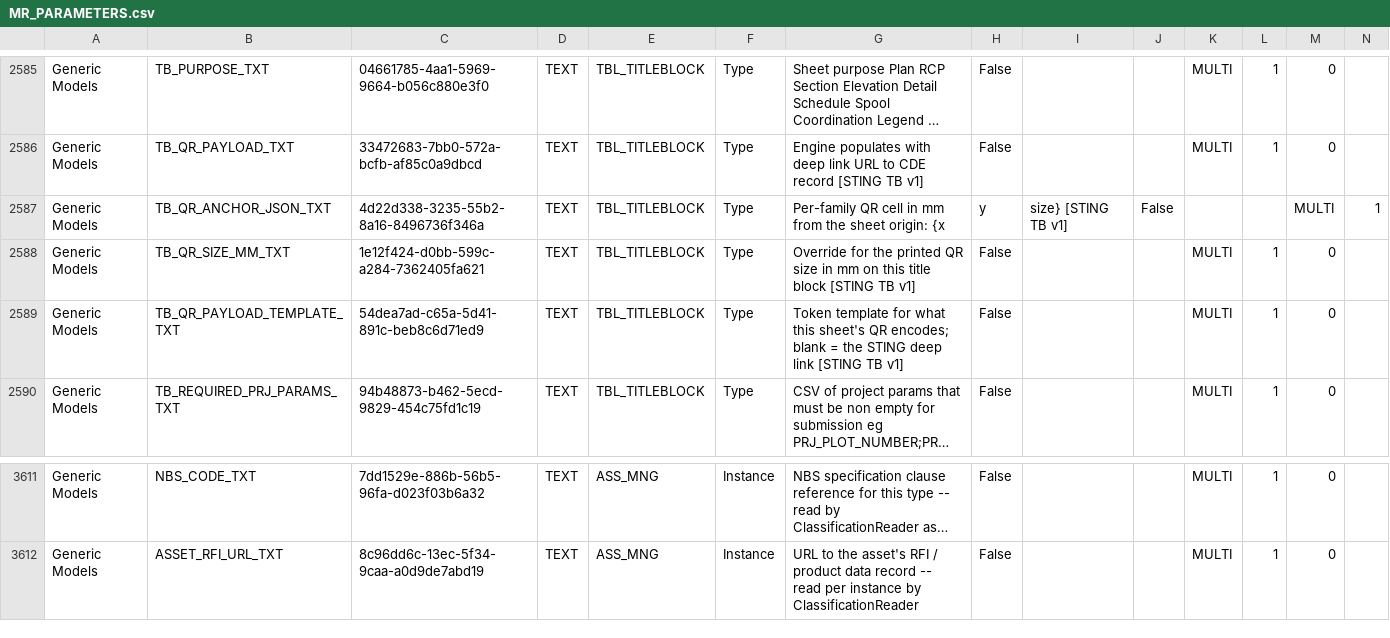
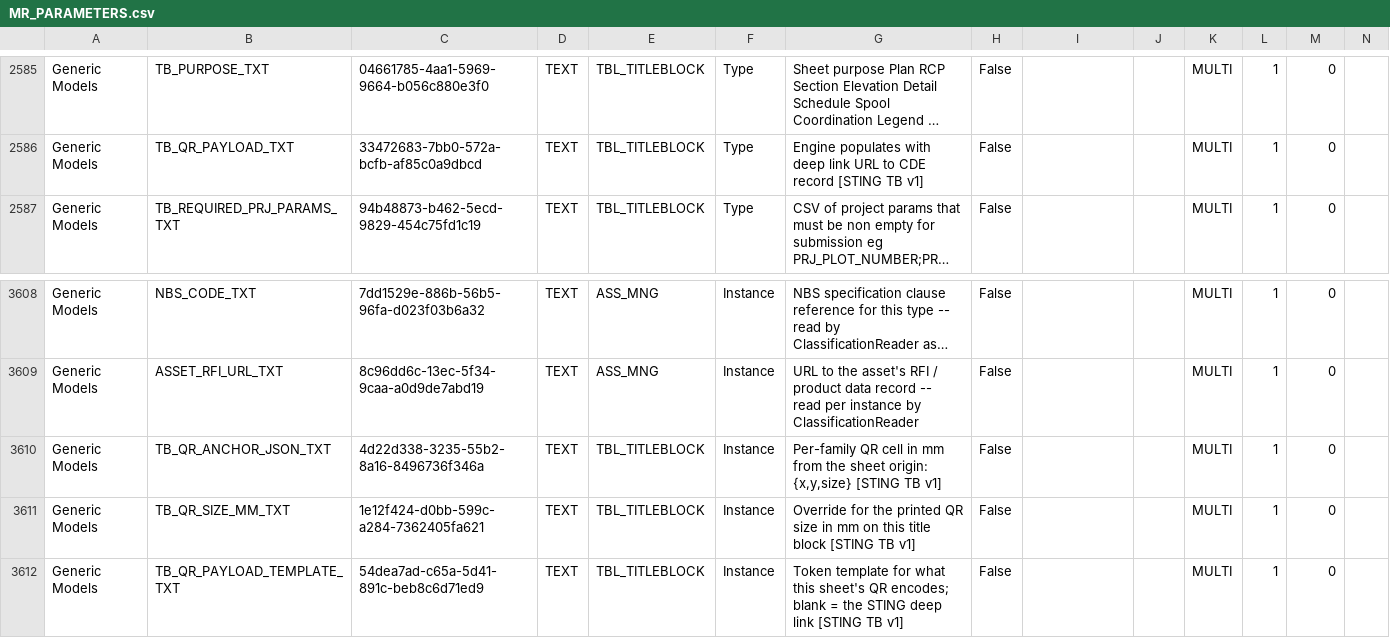
Before and after one commit to beckykyomugisha/STINGTOOLS, a CSV file: StingTools/Data/MR_PARAMETERS.csv, drawn as a sheet; only a part is shown, gaps mark what is left out; long unchanged cells end in …; removed rows and columns are numbered as before the commit, all else as after; rows hold the shown columns only; the diff names each change by its address in the sheet, - before the commit and + after, or states it on an @@ line.

```diff
--- a/StingTools/Data/MR_PARAMETERS.csv
+++ b/StingTools/Data/MR_PARAMETERS.csv
-row 2587: Generic Models | TB_QR_ANCHOR_JSON_TXT | 4d22d338-3235-55b2-8a16-8496736f346a | TEXT | TBL_TITLEBLOCK | Type | Per-family QR cell in mm from the sheet origin: {x | y | size} [STING TB v1] | False |  |  | MULTI | 1
-row 2588: Generic Models | TB_QR_SIZE_MM_TXT | 1e12f424-d0bb-599c-a284-7362405fa621 | TEXT | TBL_TITLEBLOCK | Type | Override for the printed QR size in mm on this title block [STING TB v1] | False |  |  | MULTI | 1 | 0
-row 2589: Generic Models | TB_QR_PAYLOAD_TEMPLATE_TXT | 54dea7ad-c65a-5d41-891c-beb8c6d71ed9 | TEXT | TBL_TITLEBLOCK | Type | Token template for what this sheet's QR encodes; blank = the STING deep link [STING TB v1] | False |  |  | MULTI | 1 | 0
+row 3610: Generic Models | TB_QR_ANCHOR_JSON_TXT | 4d22d338-3235-55b2-8a16-8496736f346a | TEXT | TBL_TITLEBLOCK | Instance | Per-family QR cell in mm from the sheet origin: {x,y,size} [STING TB v1] | False |  |  | MULTI | 1 | 0
+row 3611: Generic Models | TB_QR_SIZE_MM_TXT | 1e12f424-d0bb-599c-a284-7362405fa621 | TEXT | TBL_TITLEBLOCK | Instance | Override for the printed QR size in mm on this title block [STING TB v1] | False |  |  | MULTI | 1 | 0
+row 3612: Generic Models | TB_QR_PAYLOAD_TEMPLATE_TXT | 54dea7ad-c65a-5d41-891c-beb8c6d71ed9 | TEXT | TBL_TITLEBLOCK | Instance | Token template for what this sheet's QR encodes; blank = the STING deep link [STING TB v1] | False |  |  | MULTI | 1 | 0
```
